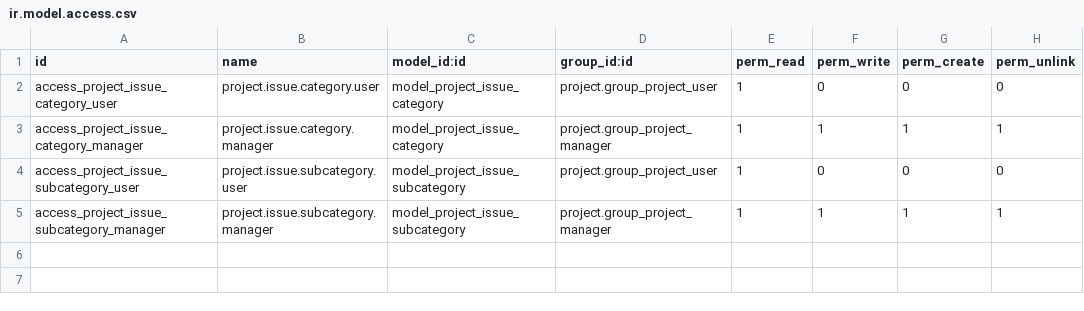
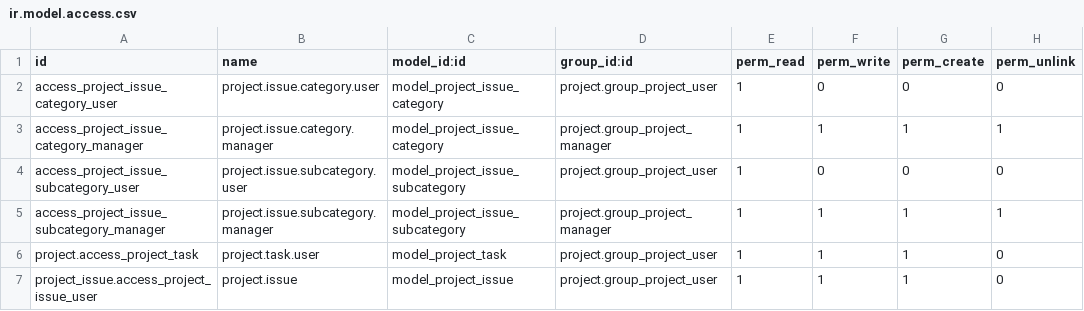
Before and after one commit to nathchan/odoo_project_extensions, a CSV file: project_task_issues/security/ir.model.access.csv, drawn as a sheet.

Commit message:
project_task_issues: security improvement

```diff
--- a/project_task_issues/security/ir.model.access.csv
+++ b/project_task_issues/security/ir.model.access.csv
@@ -5 +5,3 @@
 "access_project_issue_subcategory_manager","project.issue.subcategory.manager","model_project_issue_subcategory","project.group_project_manager",1,1,1,1
+"project.access_project_task","project.task.user","model_project_task","project.group_project_user",1,1,1,0
+"project_issue.access_project_issue_user","project.issue","model_project_issue","project.group_project_user",1,1,1,0
```
